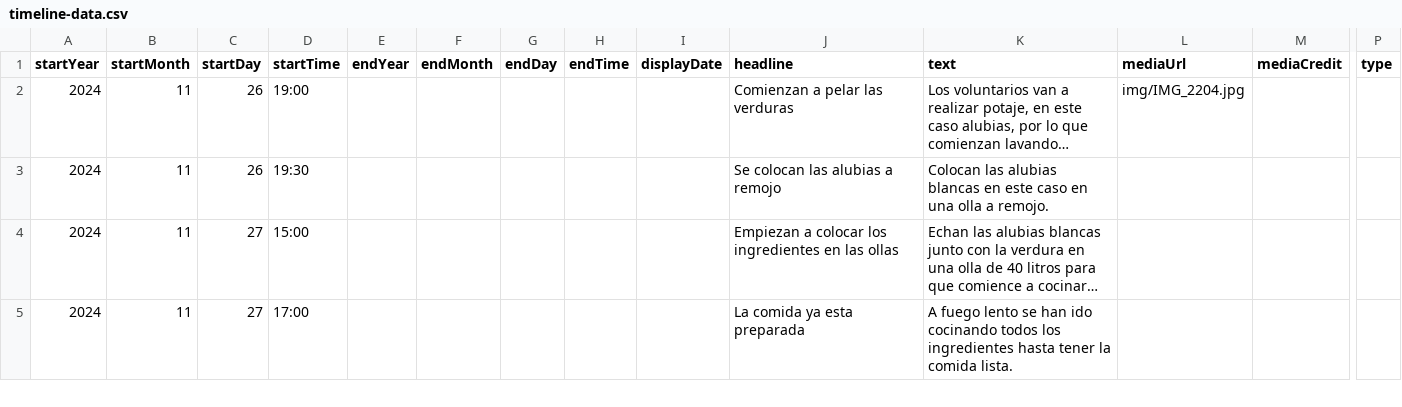
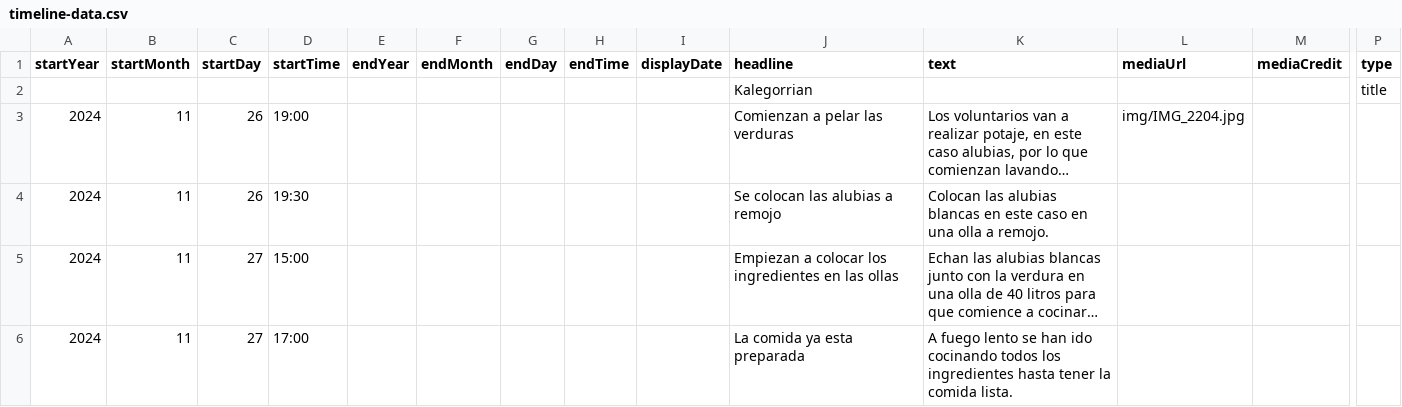
Before and after one commit to DeustoKom/PWEB24-cronologia, a CSV file: docs/grupo3/timeline-data.csv, drawn as a sheet; only a part is shown, gaps mark what is left out; long unchanged cells end in …; rows hold the shown columns only; the diff names each change by its address in the sheet, - before the commit and + after, or states it on an @@ line.

Commit message:
Add files via upload

```diff
--- a/docs/grupo3/timeline-data.csv
+++ b/docs/grupo3/timeline-data.csv
+row 2:  |  |  |  |  |  |  |  |  | Kalegorrian |  |  |  | title
```
